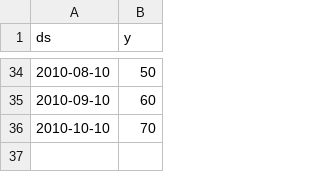
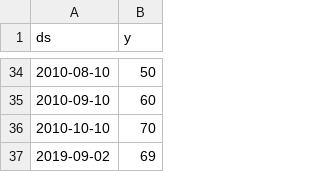
Before and after one commit to advaiths12/ooglorp, a CSV file: monthly_tomatoes.csv, drawn as a sheet; only a part is shown, gaps mark what is left out.

```diff
--- a/monthly_tomatoes.csv
+++ b/monthly_tomatoes.csv
@@ -36 +36,2 @@ ds,y
 2010-10-10,70
+2019-09-02,69
```
Also changed, not shown: 1 other file.
